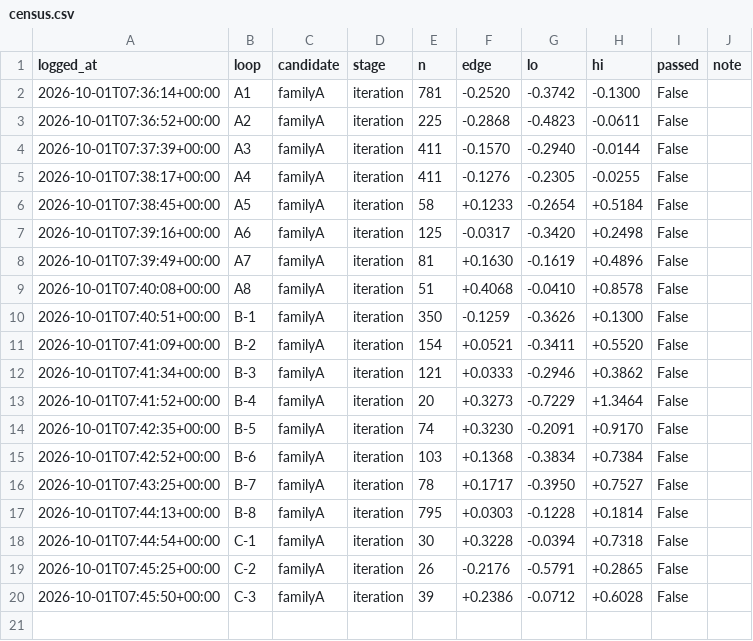
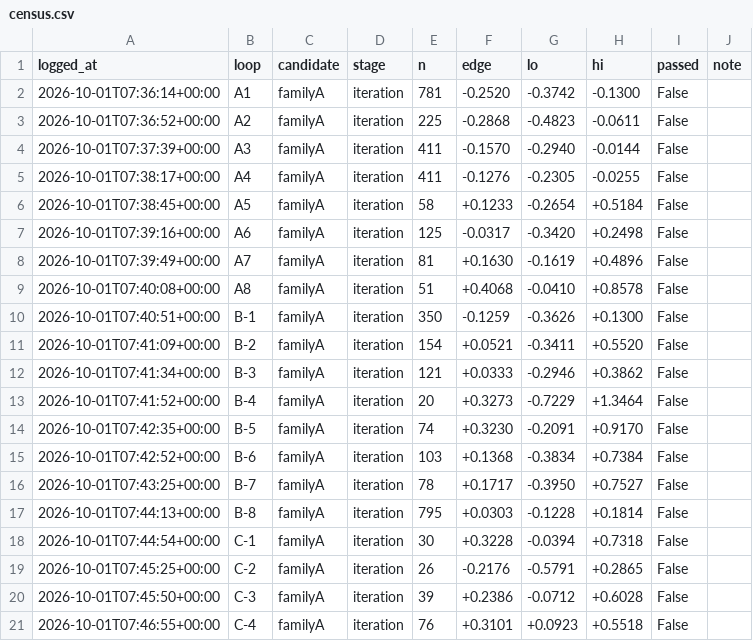
Before and after one commit to qOeOp/trade, a CSV file: research/ronnie/loop/census.csv, drawn as a sheet; the diff names each change by its address in the sheet, - before the commit and + after, or states it on an @@ line.

```diff
--- a/research/ronnie/loop/census.csv
+++ b/research/ronnie/loop/census.csv
+row 21: 2026-10-01T07:46:55+00:00 | C-4 | familyA | iteration | 76 | +0.3101 | +0.0923 | +0.5518 | False
```
Also changed, not shown: 9 other files.
